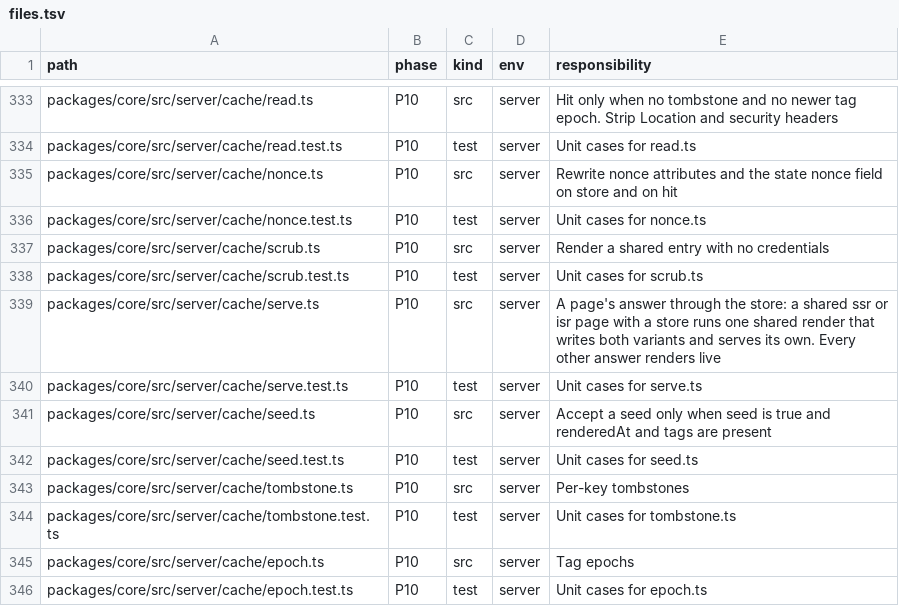
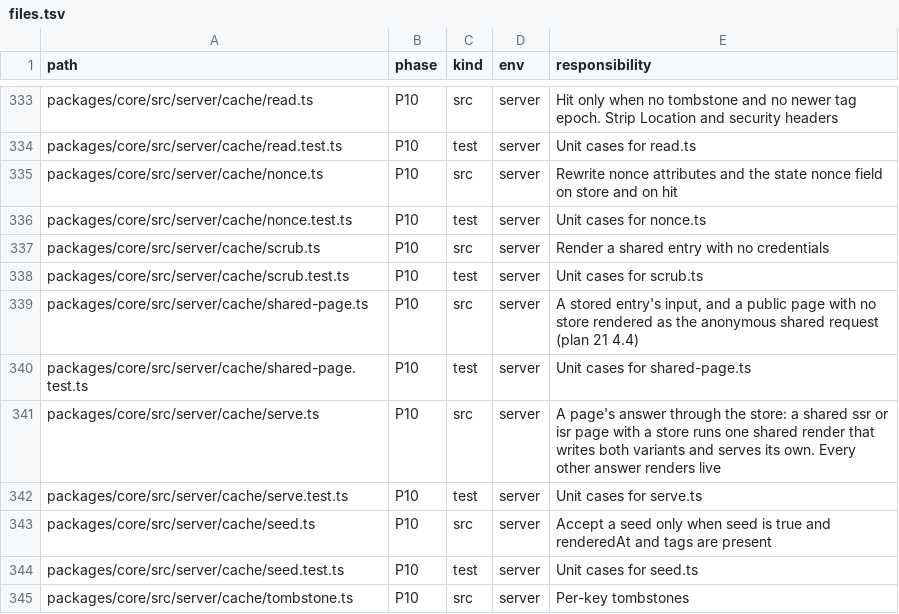
Before and after one commit to lovrozagar/flare, a TSV file: blueprint/files.tsv, drawn as a sheet; only a part is shown, gaps mark what is left out; the shorter side is filled out with more unchanged rows.

Commit message:
fix(bit-10): a public page renders as the anonymous request with or without a store (BUGS 234)
With a store, a public page's body came from the anonymous shared
render; without one, the same page rendered live on the visitor's own
request, so a loader or serverContext that read the cookie put that
visitor's data into an answer marked public, s-maxage, which the edge
then served to everyone. A public decision no store answers now runs
the shared render and is served as a miss would be, written nowhere,
on site or the request's own origin. Decision B139. Red first:
cacheability.test `public render anonymous`, in each mode. Plan 21 4.4.

```diff
--- a/blueprint/files.tsv
+++ b/blueprint/files.tsv
@@ -338,2 +338,4 @@ packages/core/src/server/cache/scrub.ts	P10	src	server	Render a shared entry wit
 packages/core/src/server/cache/scrub.test.ts	P10	test	server	Unit cases for scrub.ts
+packages/core/src/server/cache/shared-page.ts	P10	src	server	A stored entry's input, and a public page with no store rendered as the anonymous shared request (plan 21 4.4)
+packages/core/src/server/cache/shared-page.test.ts	P10	test	server	Unit cases for shared-page.ts
 packages/core/src/server/cache/serve.ts	P10	src	server	A page's answer through the store: a shared ssr or isr page with a store runs one shared render that writes both variants and serves its own. Every other answer renders live
```
Also changed, not shown: 10 other files.
